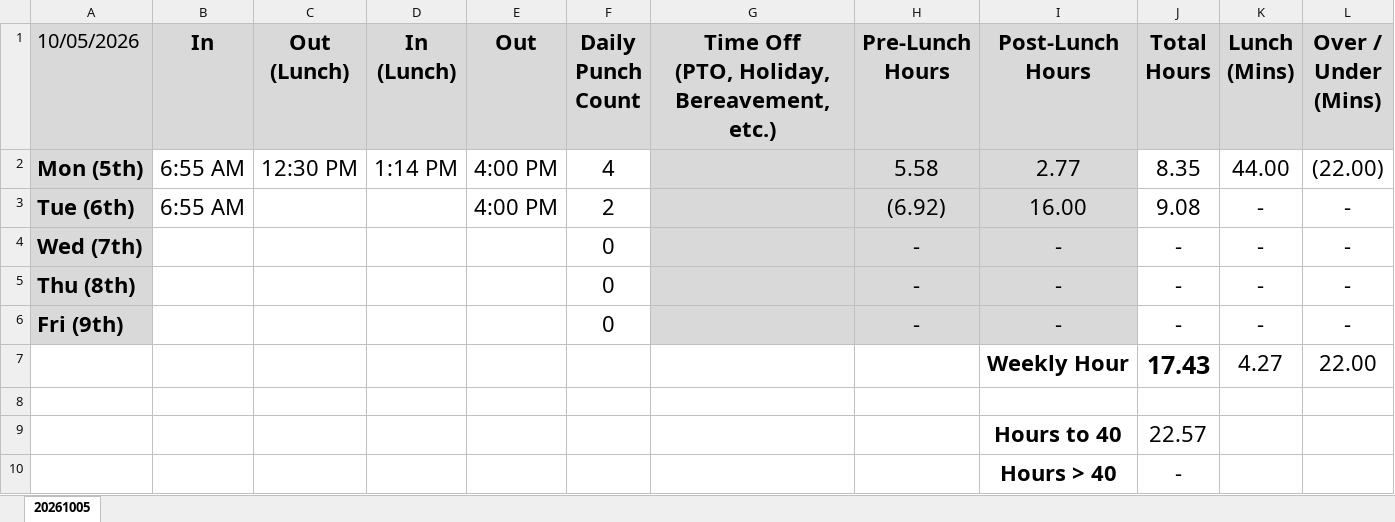
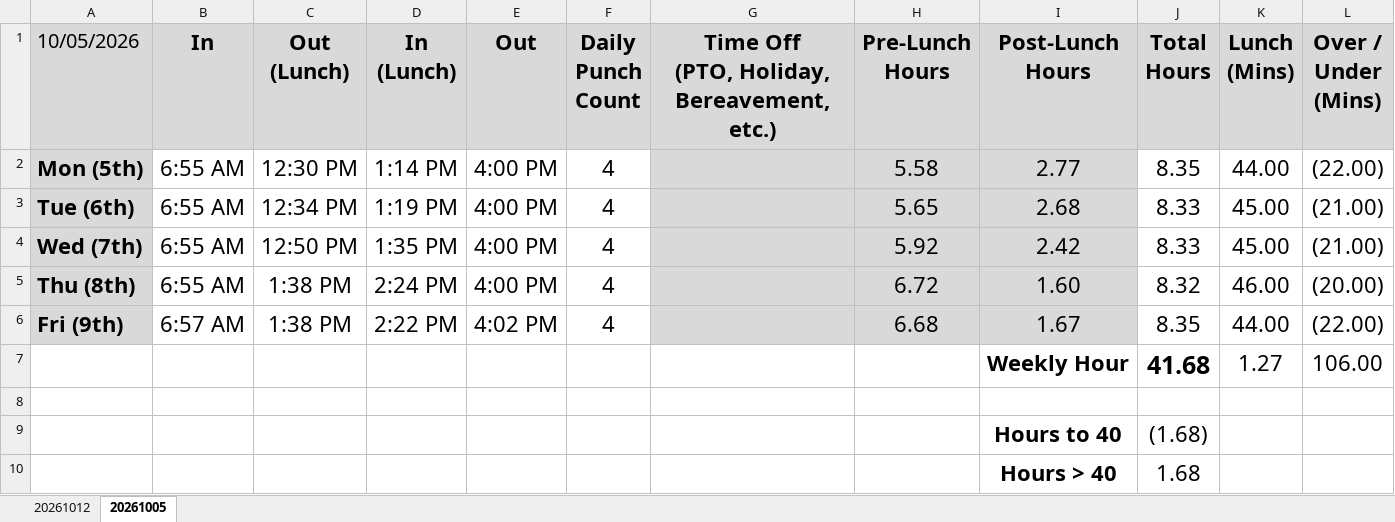
Before and after one commit to nsPubRepo/Development, an Excel workbook: Time_Tracking/WorkHours_Calculator_2026.xlsx, sheet 20261005, drawn as a sheet; values as stored, in another font and other column widths than the file's, no borders; conditional formats not drawn; removed rows and columns are numbered as before the commit, all else as after; the diff names each change by its address in the sheet, - before the commit and + after, or states it on an @@ line.

```diff
--- a/Time_Tracking/WorkHours_Calculator_2026.xlsx (sheet 20261005)
+++ b/Time_Tracking/WorkHours_Calculator_2026.xlsx (sheet 20261005)
+sheet tab: 20261012
-row 3: Tue (6th) | 6:55 AM |  |  | 4:00 PM | 2 |  | (6.92) | 16.00 | 9.08 | - | -
-row 4: Wed (7th) |  |  |  |  | 0 |  | - | - | - | - | -
-row 5: Thu (8th) |  |  |  |  | 0 |  | - | - | - | - | -
-row 6: Fri (9th) |  |  |  |  | 0 |  | - | - | - | - | -
-row 7:  |  |  |  |  |  |  |  | Weekly Hour | 17.43 | 4.27 | 22.00
+row 3: Tue (6th) | 6:55 AM | 12:34 PM | 1:19 PM | 4:00 PM | 4 |  | 5.65 | 2.68 | 8.33 | 45.00 | (21.00)
+row 4: Wed (7th) | 6:55 AM | 12:50 PM | 1:35 PM | 4:00 PM | 4 |  | 5.92 | 2.42 | 8.33 | 45.00 | (21.00)
+row 5: Thu (8th) | 6:55 AM | 1:38 PM | 2:24 PM | 4:00 PM | 4 |  | 6.72 | 1.60 | 8.32 | 46.00 | (20.00)
+row 6: Fri (9th) | 6:57 AM | 1:38 PM | 2:22 PM | 4:02 PM | 4 |  | 6.68 | 1.67 | 8.35 | 44.00 | (22.00)
+row 7:  |  |  |  |  |  |  |  | Weekly Hour | 41.68 | 1.27 | 106.00
-J9 (Total Hours): 22.57
+J9 (Total Hours): (1.68)
-J10 (Total Hours): -
+J10 (Total Hours): 1.68
```
Also changed, not shown: Amoritization.xlsx, PTO_Tracking.xlsx, 3 other files.
